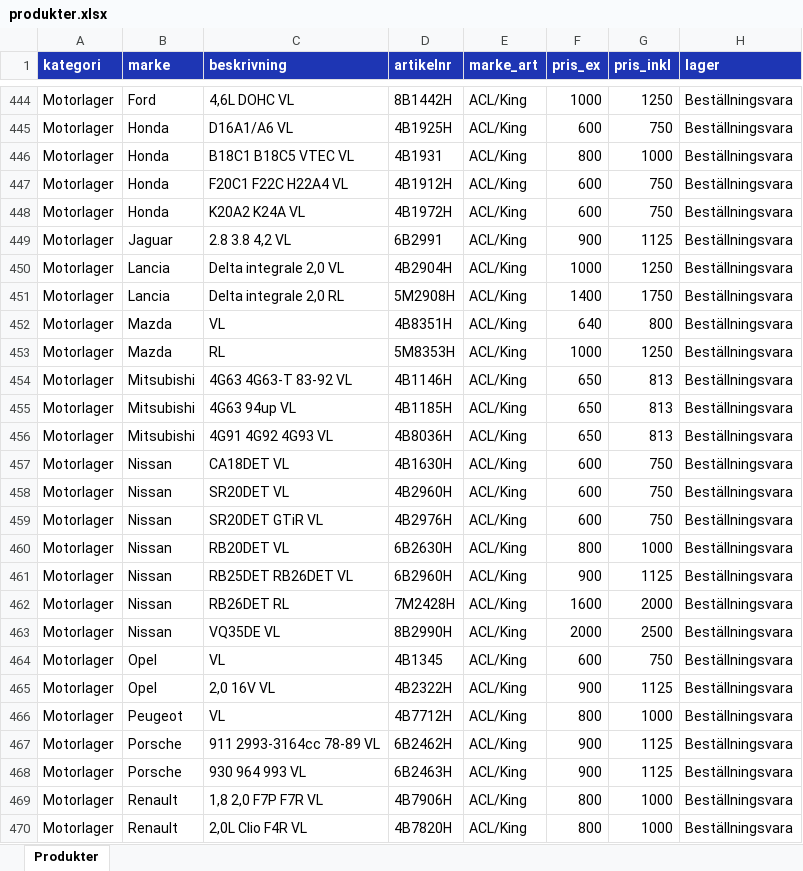
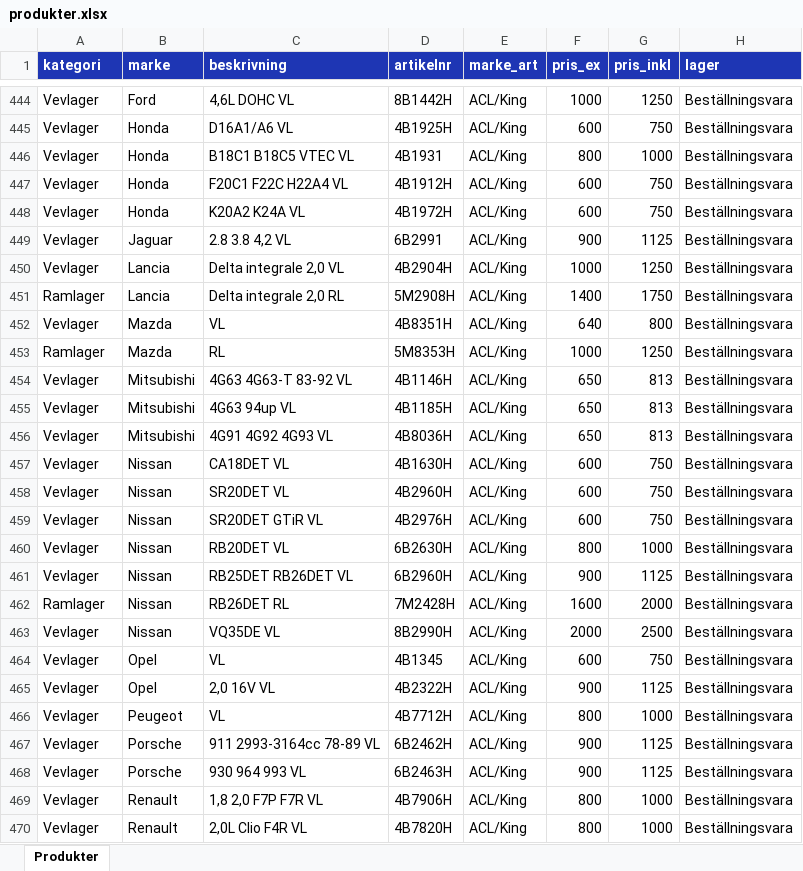
Before and after one commit to Svayak/ultra-motors-website, an Excel workbook: ny-hemsida/produkter.xlsx, sheet Produkter, drawn as a sheet; only a part is shown, gaps mark what is left out; values as stored, in another font and other column widths than the file's, no borders; the diff covers the shown part only; the diff names each change by its address in the sheet, - before the commit and + after, or states it on an @@ line.

Commit message:
Dela upp ACL-motorlager i Vevlager/Ramlager/Axiallager

```diff
--- a/ny-hemsida/produkter.xlsx (sheet Produkter)
+++ b/ny-hemsida/produkter.xlsx (sheet Produkter)
-A444:A450 (kategori): Motorlager
+A444:A450 (kategori): Vevlager
-A451 (kategori): Motorlager
+A451 (kategori): Ramlager
-A452 (kategori): Motorlager
+A452 (kategori): Vevlager
-A453 (kategori): Motorlager
+A453 (kategori): Ramlager
-A454:A461 (kategori): Motorlager
+A454:A461 (kategori): Vevlager
-A462 (kategori): Motorlager
+A462 (kategori): Ramlager
-A463:A470 (kategori): Motorlager
+A463:A470 (kategori): Vevlager
```
Also changed, not shown: 73 edited cells elsewhere in this sheet, 1 other file.
